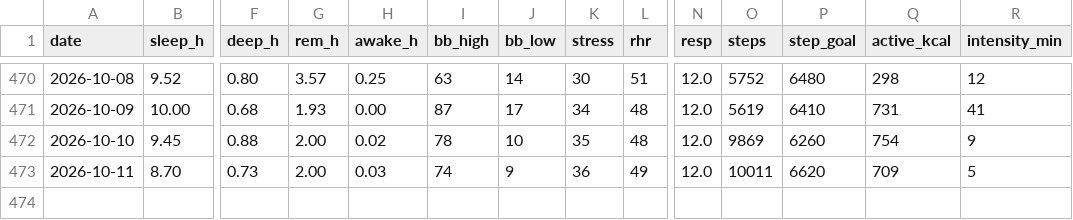
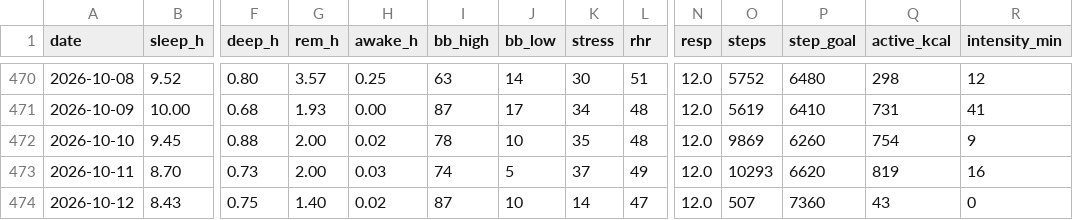
Before and after one commit to benthambulletin/benthambulletin.github.io, a CSV file: data/garmin-daily.csv, drawn as a sheet; only a part is shown, gaps mark what is left out; rows hold the shown columns only; the diff names each change by its address in the sheet, - before the commit and + after, or states it on an @@ line.

```diff
--- a/data/garmin-daily.csv
+++ b/data/garmin-daily.csv
-J473 (bb_low): 9
+J473 (bb_low): 5
-K473 (stress): 36
+K473 (stress): 37
-O473 (steps): 10011
+O473 (steps): 10293
-Q473 (active_kcal): 709
+Q473 (active_kcal): 819
-R473 (intensity_min): 5
+R473 (intensity_min): 16
+row 474: 2026-10-12 | 8.43 | 0.75 | 1.40 | 0.02 | 87 | 10 | 14 | 47 | 12.0 | 507 | 7360 | 43 | 0
```
Also changed, not shown: 2 other files.
